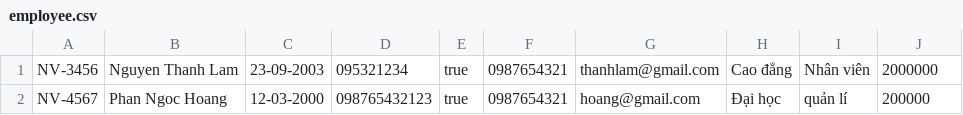
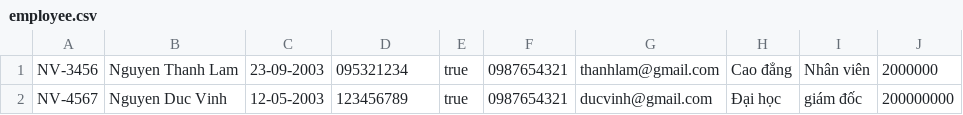
Before and after one commit to vinhnd03/module2, a CSV file: src/case_study/data/employee.csv, drawn as a sheet.

```diff
--- a/src/case_study/data/employee.csv
+++ b/src/case_study/data/employee.csv
@@ -1,2 +1,2 @@
 NV-3456,Nguyen Thanh Lam,23-09-2003,095321234,true,0987654321,thanhlam@gmail.com,Cao đẳng,Nhân viên,2000000
-NV-4567,Phan Ngoc Hoang,12-03-2000,098765432123,true,0987654321,hoang@gmail.com,Đại học,quản lí,200000
+NV-4567,Nguyen Duc Vinh,12-05-2003,123456789,true,0987654321,ducvinh@gmail.com,Đại học,giám đốc,200000000
```
Also changed, not shown: src/case_study/data/customer.csv, 29 other files.
